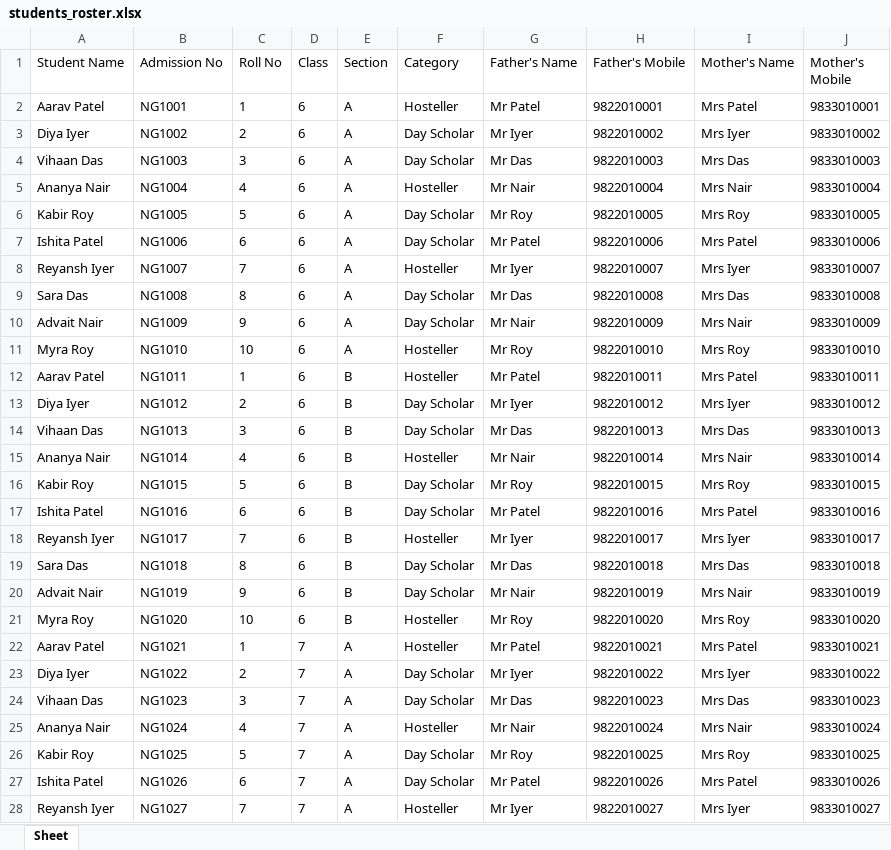
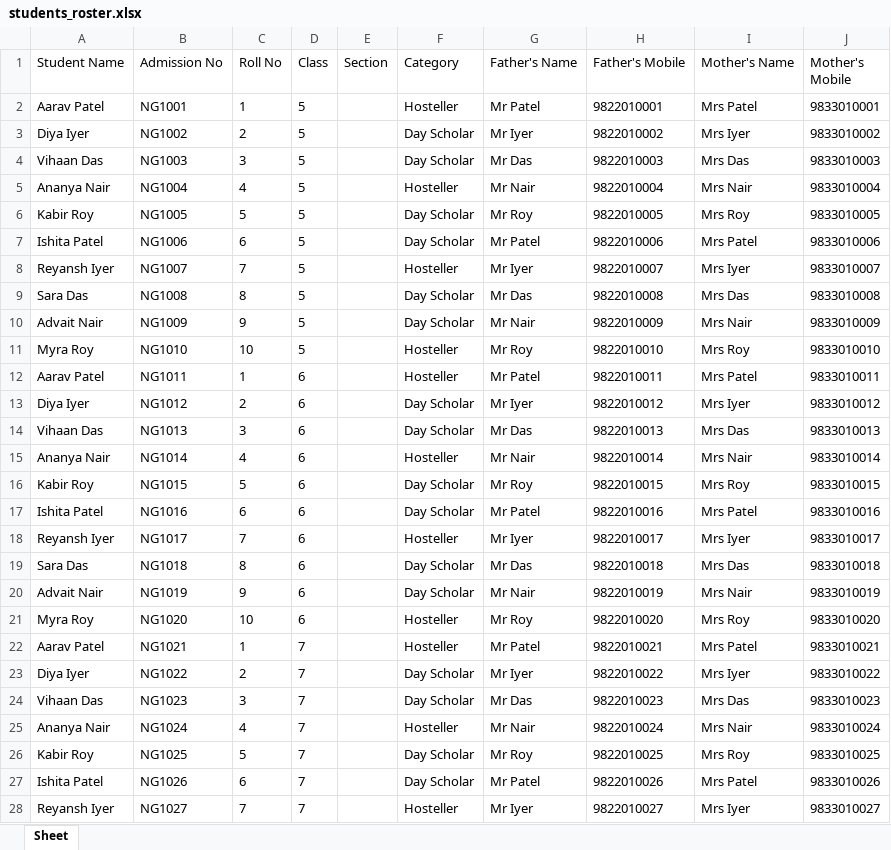
Before and after one commit to Rakeshkoyya/trackbit_school, an Excel workbook: test_doc/new_org/students_roster.xlsx, sheet Sheet, drawn as a sheet; only a part is shown; values as stored, in another font and other column widths than the file's, no borders; the diff covers the shown part only; the diff names each change by its address in the sheet, - before the commit and + after, or states it on an @@ line.

```diff
--- a/test_doc/new_org/students_roster.xlsx (sheet Sheet)
+++ b/test_doc/new_org/students_roster.xlsx (sheet Sheet)
-D2:D11 (Class): 6
+D2:D11 (Class): 5
-E2:E11 (Section): A
+E2:E11 (Section): (empty)
-E12:E21 (Section): B
+E12:E21 (Section): (empty)
-E22:E28 (Section): A
+E22:E28 (Section): (empty)
```
Also changed, not shown: 3 removed rows and 3 edited cells elsewhere in this sheet, test_doc/new_org/syllabus_science.xlsx, test_doc/new_org/teachers_staff.xlsx, 17 other files.
